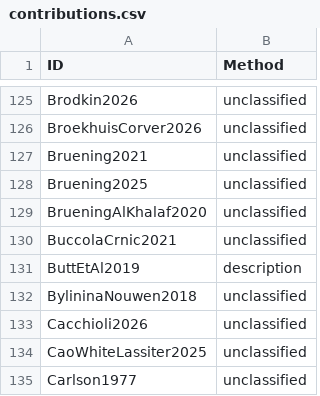
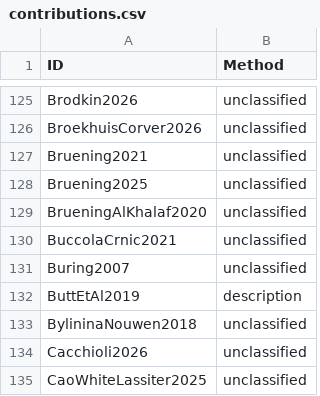
Before and after one commit to linglib-community/linglib, a CSV file: Linglib/Data/Examples/contributions.csv, drawn as a sheet; only a part is shown, gaps mark what is left out; the shorter side is filled out with more unchanged rows.

Commit message:
refactor(Studies/Buring2007): comparatives on the polarity action, acceptability from logical forms

```diff
--- a/Linglib/Data/Examples/contributions.csv
+++ b/Linglib/Data/Examples/contributions.csv
@@ -130,2 +130,3 @@ BrueningAlKhalaf2020,unclassified
 BuccolaCrnic2021,unclassified
+Buring2007,unclassified
 ButtEtAl2019,description
```
Also changed, not shown: 7 other files.
